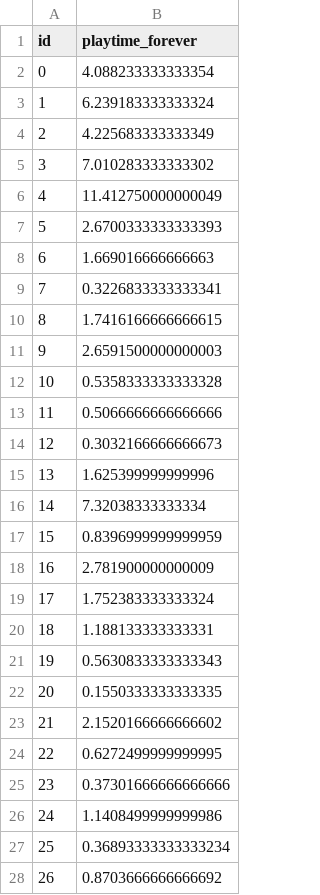
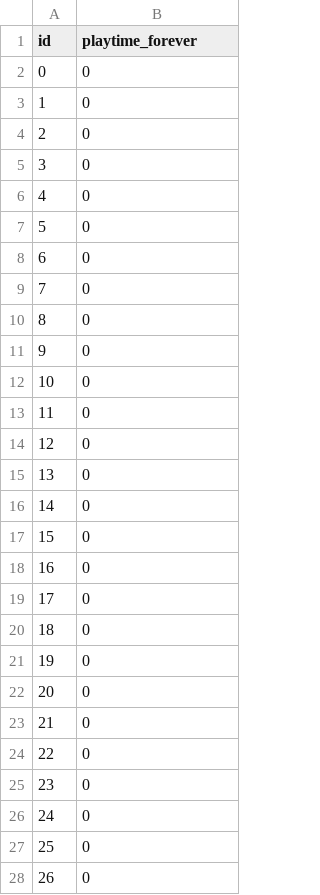
Before and after one commit to sherryms/MSBD5001-Individual-Kaggle, a CSV file: samplesubmission.csv, drawn as a sheet; only a part is shown; the diff covers the shown part only.

```diff
--- a/samplesubmission.csv
+++ b/samplesubmission.csv
@@ -1,28 +1,28 @@
 id,playtime_forever
-0,4.088233333333354
-1,6.239183333333324
-2,4.225683333333349
-3,7.010283333333302
-4,11.412750000000049
-5,2.6700333333333393
-6,1.669016666666663
-7,0.3226833333333341
-8,1.7416166666666615
-9,2.6591500000000003
-10,0.5358333333333328
-11,0.5066666666666666
-12,0.3032166666666673
-13,1.625399999999996
-14,7.32038333333334
-15,0.8396999999999959
-16,2.781900000000009
-17,1.752383333333324
-18,1.188133333333331
-19,0.5630833333333343
-20,0.1550333333333335
-21,2.1520166666666602
-22,0.6272499999999995
-23,0.37301666666666666
-24,1.1408499999999986
-25,0.36893333333333234
-26,0.8703666666666692
+0,0
+1,0
+2,0
+3,0
+4,0
+5,0
+6,0
+7,0
+8,0
+9,0
+10,0
+11,0
+12,0
+13,0
+14,0
+15,0
+16,0
+17,0
+18,0
+19,0
+20,0
+21,0
+22,0
+23,0
+24,0
+25,0
+26,0
```
Also changed, not shown: 63 edited cells elsewhere in this file, 6 other files.
